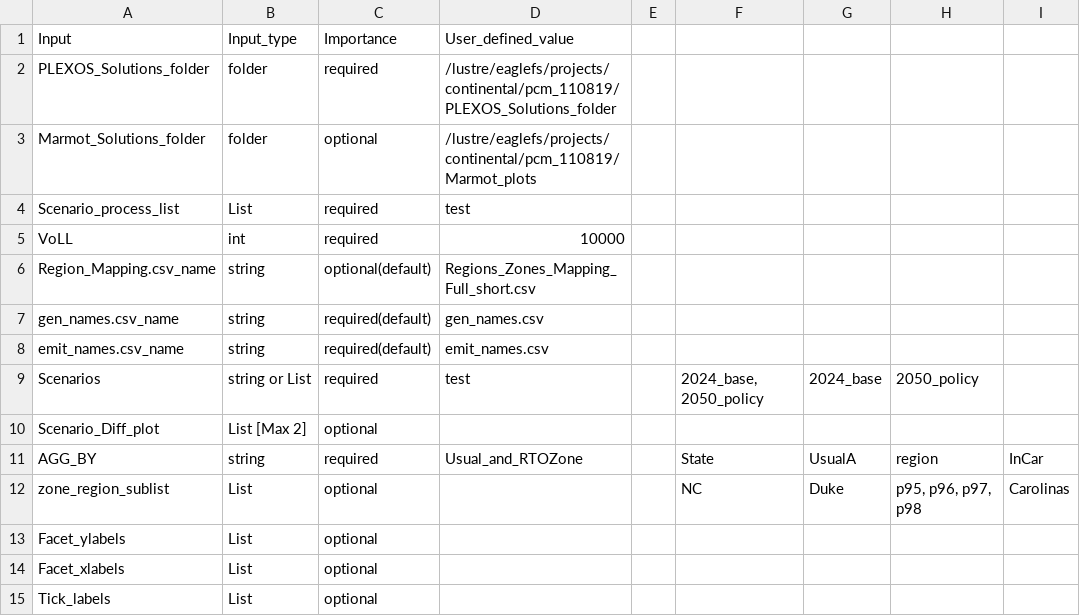
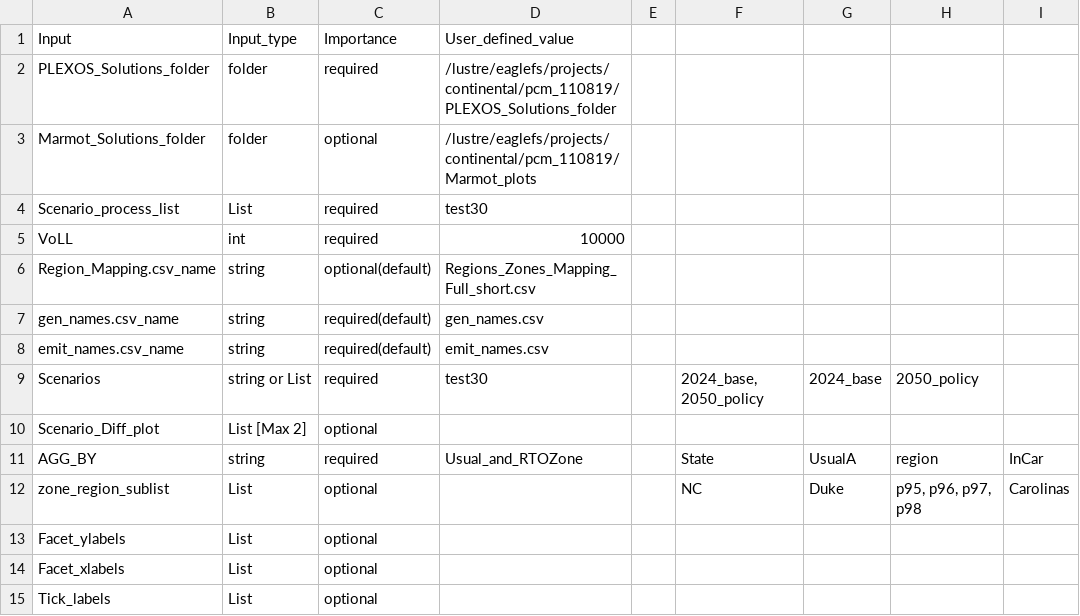
Before and after one commit to NREL/Marmot, a CSV file: marmot/Marmot_user_defined_inputs.csv, drawn as a sheet; only a part is shown; the diff names each change by its address in the sheet, - before the commit and + after, or states it on an @@ line.

Commit message:
updated user_defined_inputs

```diff
--- a/marmot/Marmot_user_defined_inputs.csv
+++ b/marmot/Marmot_user_defined_inputs.csv
-D4: test
+D4: test30
-D9: test
+D9: test30
```
